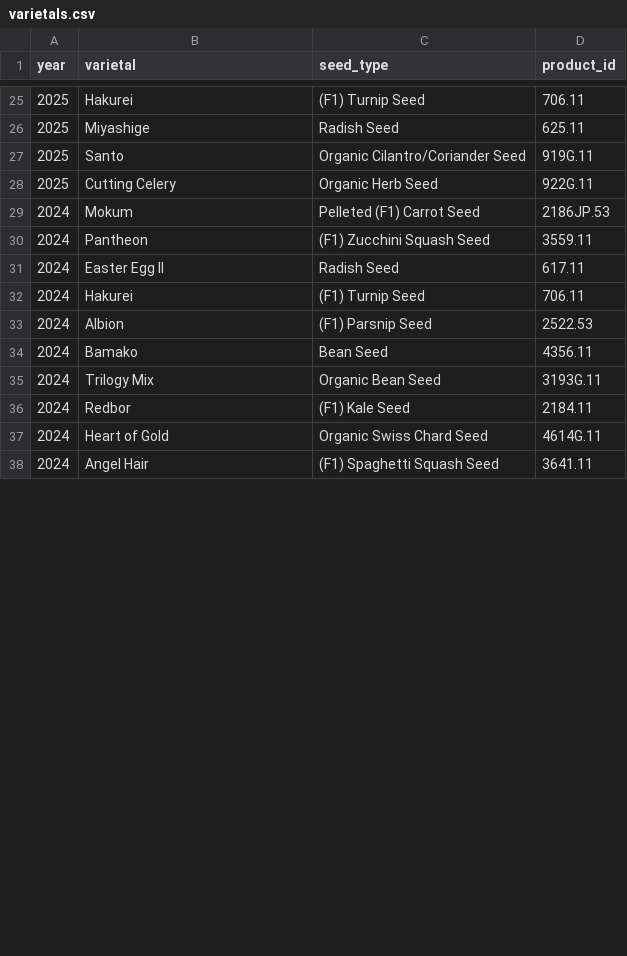
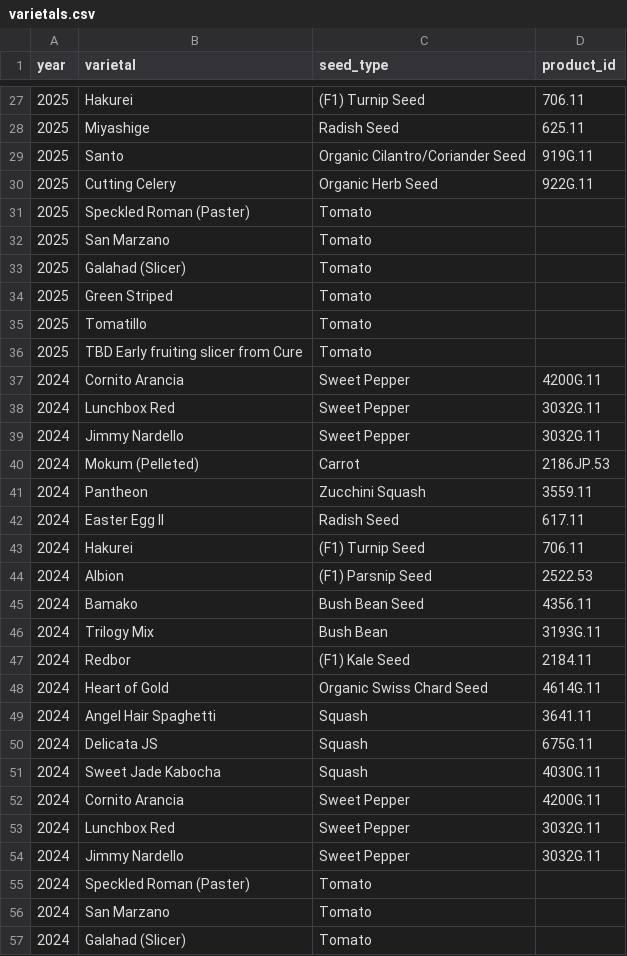
Before and after one commit to lydiamudd/gardening-gals-website, a CSV file: varietals.csv, drawn as a sheet; only a part is shown, gaps mark what is left out; the diff covers the shown part only.

Commit message:
add 2019 2020, full bg homepage, single varietals page, layout nav

```diff
--- a/varietals.csv
+++ b/varietals.csv
@@ -28,4 +30,13 @@ year,varietal,seed_type,product_id
 2025,Cutting Celery,Organic Herb Seed,922G.11
-2024,Mokum,Pelleted (F1) Carrot Seed,2186JP.53
-2024,Pantheon,(F1) Zucchini Squash Seed,3559.11
+2025,Speckled Roman (Paster),Tomato,
+2025,San Marzano,Tomato,
+2025,Galahad (Slicer),Tomato,
+2025,Green Striped,Tomato,
+2025,Tomatillo,Tomato,
+2025,TBD Early fruiting slicer from Cure,Tomato,
+2024,Cornito Arancia,Sweet Pepper,4200G.11
+2024,Lunchbox Red,Sweet Pepper,3032G.11
+2024,Jimmy Nardello,Sweet Pepper,3032G.11
+2024,Mokum (Pelleted),Carrot,2186JP.53
+2024,Pantheon,Zucchini Squash,3559.11
 2024,Easter Egg II,Radish Seed,617.11
@@ -33,6 +44,14 @@ year,varietal,seed_type,product_id
 2024,Albion,(F1) Parsnip Seed,2522.53
-2024,Bamako,Bean Seed,4356.11
-2024,Trilogy Mix,Organic Bean Seed,3193G.11
+2024,Bamako,Bush Bean Seed,4356.11
+2024,Trilogy Mix,Bush Bean,3193G.11
 2024,Redbor,(F1) Kale Seed,2184.11
 2024,Heart of Gold,Organic Swiss Chard Seed,4614G.11
-2024,Angel Hair,(F1) Spaghetti Squash Seed,3641.11
+2024,Angel Hair Spaghetti,Squash,3641.11
+2024,Delicata JS,Squash,675G.11
+2024,Sweet Jade Kabocha,Squash,4030G.11
+2024,Cornito Arancia,Sweet Pepper,4200G.11
+2024,Lunchbox Red,Sweet Pepper,3032G.11
+2024,Jimmy Nardello,Sweet Pepper,3032G.11
+2024,Speckled Roman (Paster),Tomato,
+2024,San Marzano,Tomato,
+2024,Galahad (Slicer),Tomato,
```
Also changed, not shown: 31 added rows, 2 removed rows and 19 edited cells elsewhere in this file, planting_data.csv, 12 other files.
